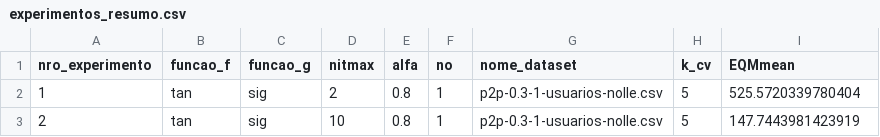
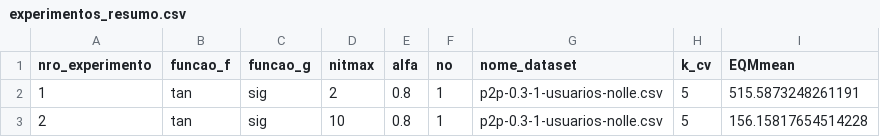
Before and after one commit to jujucacris/process-mining, a CSV file: MLP_python/resultados/experimentos_resumo.csv, drawn as a sheet.

```diff
--- a/MLP_python/resultados/experimentos_resumo.csv
+++ b/MLP_python/resultados/experimentos_resumo.csv
@@ -1,3 +1,3 @@
 nro_experimento,funcao_f,funcao_g,nitmax,alfa,no,nome_dataset,k_cv,EQMmean
-1,tan,sig,2,0.8,1,p2p-0.3-1-usuarios-nolle.csv,5,525.5720339780404
-2,tan,sig,10,0.8,1,p2p-0.3-1-usuarios-nolle.csv,5,147.7443981423919
+1,tan,sig,2,0.8,1,p2p-0.3-1-usuarios-nolle.csv,5,515.5873248261191
+2,tan,sig,10,0.8,1,p2p-0.3-1-usuarios-nolle.csv,5,156.15817654514228
```
Also changed, not shown: MLP_python/pos_processamento/entradas/Exp1_Iter0_EQMs.csv, MLP_python/pos_processamento/entradas/Exp1_Iter0_Y.csv, 15 other files.
